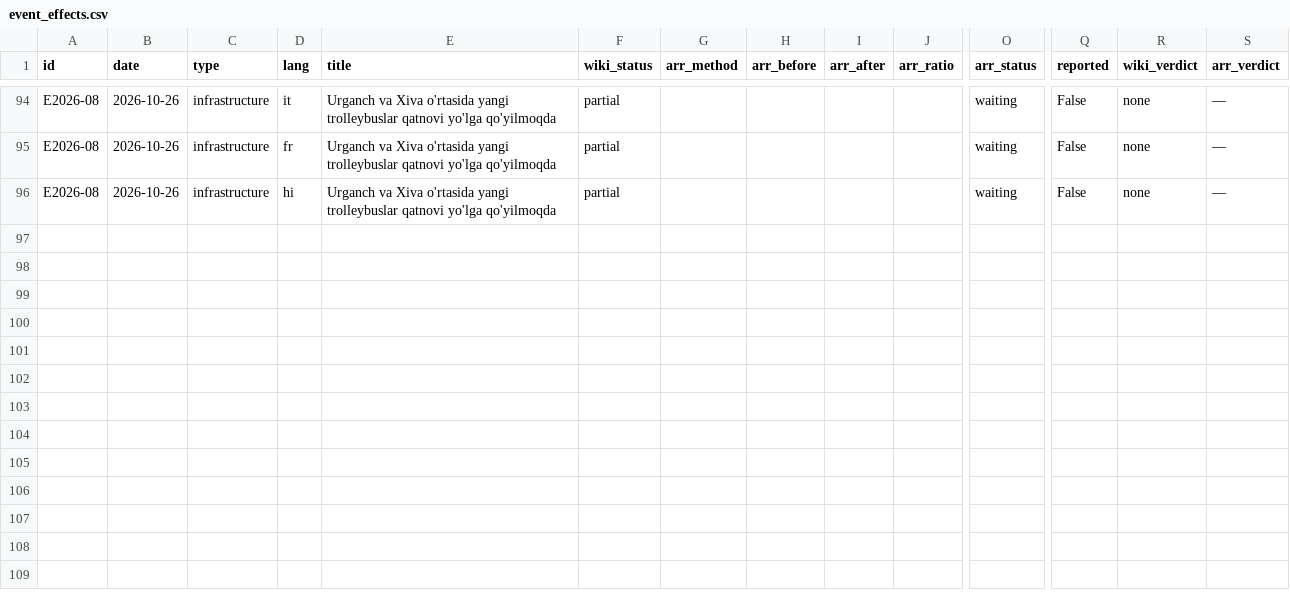
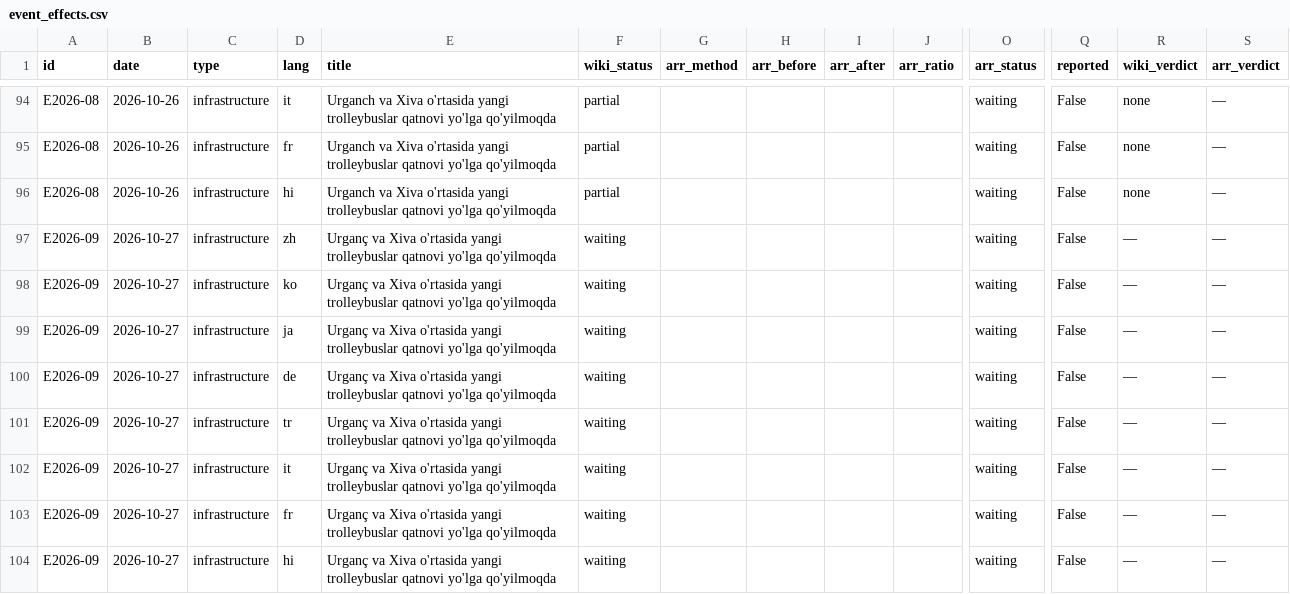
Before and after one commit to ismoiljonmominov8-stack/uzbekistan-tourism-monitor, a CSV file: data/event_effects.csv, drawn as a sheet; only a part is shown, gaps mark what is left out; rows hold the shown columns only; the diff names each change by its address in the sheet, - before the commit and + after, or states it on an @@ line.

```diff
--- a/data/event_effects.csv
+++ b/data/event_effects.csv
+row 97: E2026-09 | 2026-10-27 | infrastructure | zh | Urganç va Xiva o'rtasida yangi trolleybuslar qatnovi yo'lga qo'yilmoqda | waiting |  |  |  |  | waiting | False | — | —
+row 98: E2026-09 | 2026-10-27 | infrastructure | ko | Urganç va Xiva o'rtasida yangi trolleybuslar qatnovi yo'lga qo'yilmoqda | waiting |  |  |  |  | waiting | False | — | —
+row 99: E2026-09 | 2026-10-27 | infrastructure | ja | Urganç va Xiva o'rtasida yangi trolleybuslar qatnovi yo'lga qo'yilmoqda | waiting |  |  |  |  | waiting | False | — | —
+row 100: E2026-09 | 2026-10-27 | infrastructure | de | Urganç va Xiva o'rtasida yangi trolleybuslar qatnovi yo'lga qo'yilmoqda | waiting |  |  |  |  | waiting | False | — | —
+row 101: E2026-09 | 2026-10-27 | infrastructure | tr | Urganç va Xiva o'rtasida yangi trolleybuslar qatnovi yo'lga qo'yilmoqda | waiting |  |  |  |  | waiting | False | — | —
+row 102: E2026-09 | 2026-10-27 | infrastructure | it | Urganç va Xiva o'rtasida yangi trolleybuslar qatnovi yo'lga qo'yilmoqda | waiting |  |  |  |  | waiting | False | — | —
+row 103: E2026-09 | 2026-10-27 | infrastructure | fr | Urganç va Xiva o'rtasida yangi trolleybuslar qatnovi yo'lga qo'yilmoqda | waiting |  |  |  |  | waiting | False | — | —
+row 104: E2026-09 | 2026-10-27 | infrastructure | hi | Urganç va Xiva o'rtasida yangi trolleybuslar qatnovi yo'lga qo'yilmoqda | waiting |  |  |  |  | waiting | False | — | —
```
Also changed, not shown: data/events.csv, data/predictions.csv, 5 other files.
